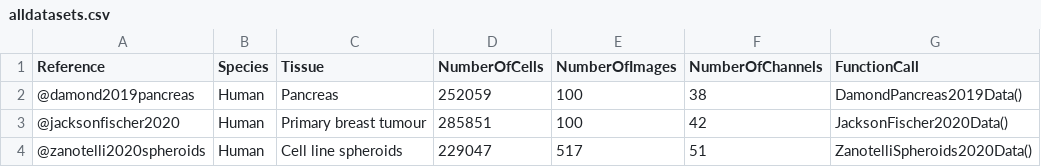
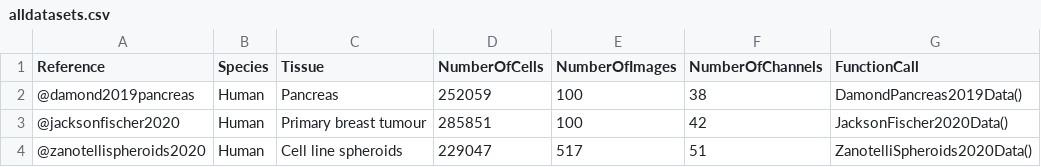
Before and after one commit to BodenmillerGroup/imcdatasets, a CSV file: inst/extdata/alldatasets.csv, drawn as a sheet.

Commit message:
fixed ref name zanotelli dataset

```diff
--- a/inst/extdata/alldatasets.csv
+++ b/inst/extdata/alldatasets.csv
@@ -3,2 +3,2 @@ Reference,Species,Tissue,NumberOfCells,NumberOfImages,NumberOfChannels,FunctionC
 @jacksonfischer2020,Human,Primary breast tumour,285851,100,42,JacksonFischer2020Data()
-@zanotelli2020spheroids,Human,Cell line spheroids,229047,517,51,ZanotelliSpheroids2020Data()
+@zanotellispheroids2020,Human,Cell line spheroids,229047,517,51,ZanotelliSpheroids2020Data()
```
Also changed, not shown: 3 other files.
